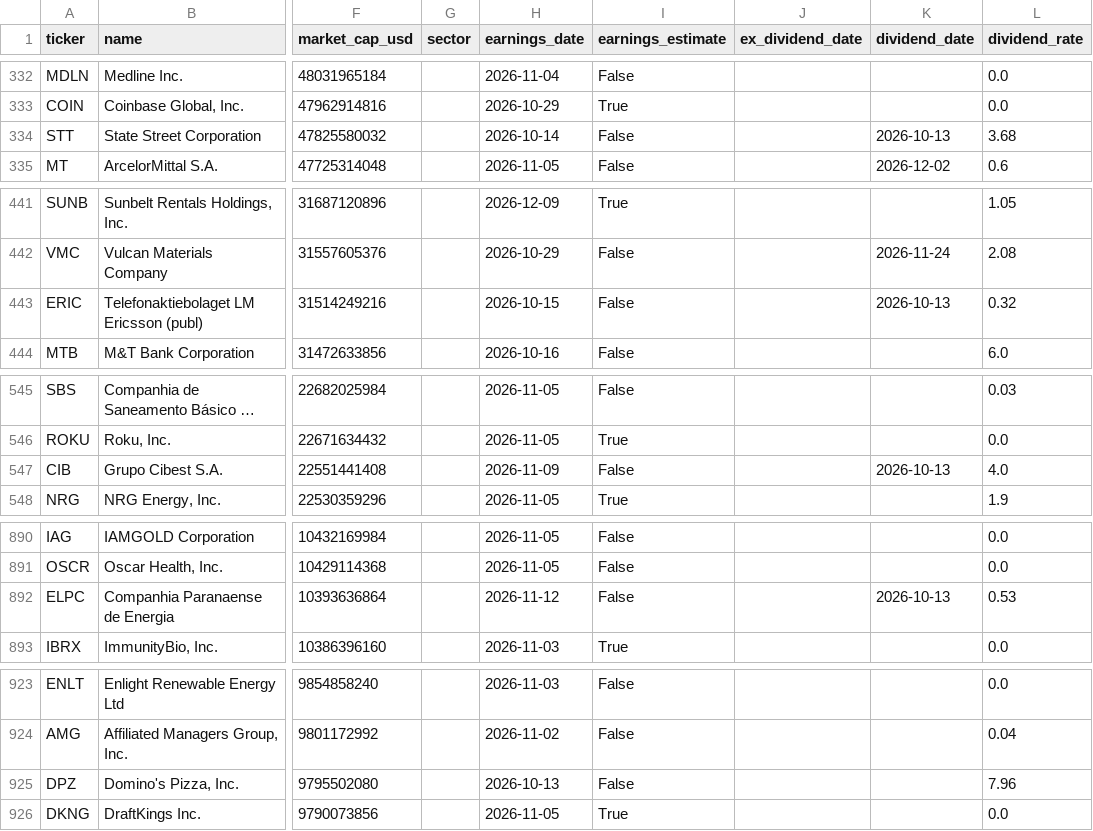
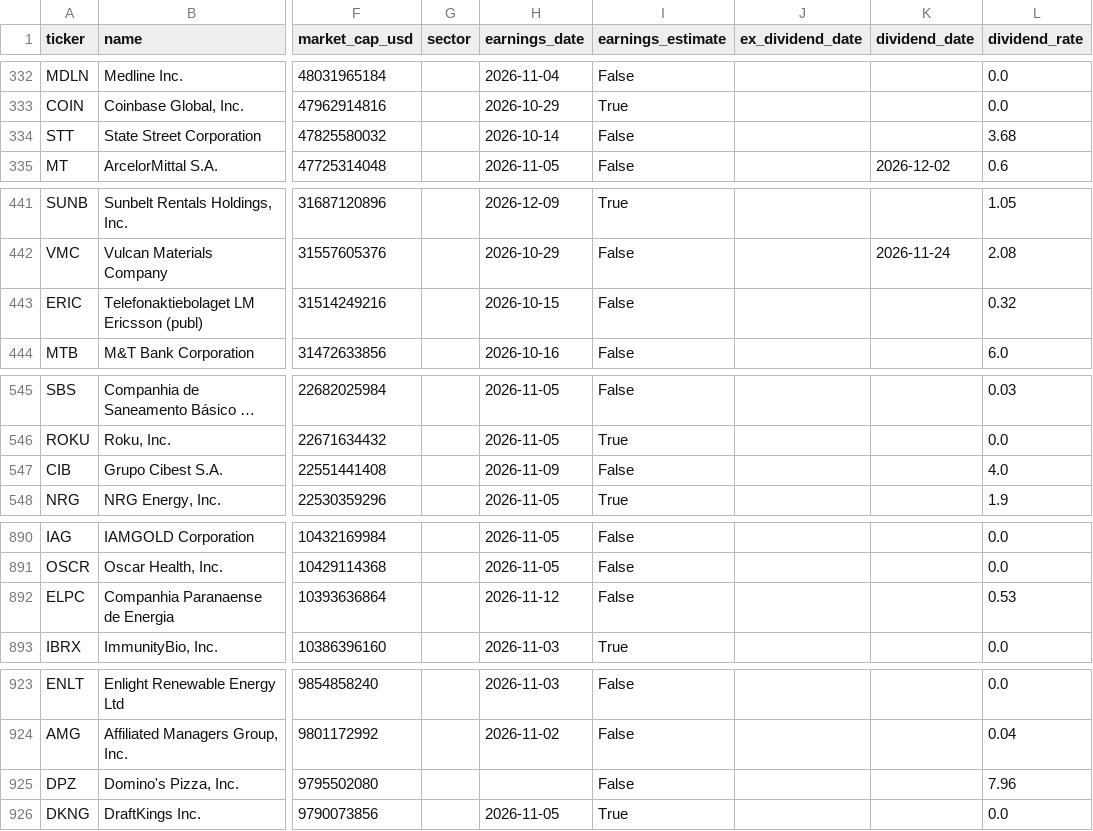
Before and after one commit to dxrtex/Kairo, a CSV file: universe_us.csv, drawn as a sheet; only a part is shown, gaps mark what is left out; long unchanged cells end in …; the diff covers the shown part only; the diff names each change by its address in the sheet, - before the commit and + after, or states it on an @@ line.

```diff
--- a/universe_us.csv
+++ b/universe_us.csv
-K334 (dividend_date): 2026-10-13
+K334 (dividend_date): (empty)
-K443 (dividend_date): 2026-10-13
+K443 (dividend_date): (empty)
-K547 (dividend_date): 2026-10-13
+K547 (dividend_date): (empty)
-K892 (dividend_date): 2026-10-13
+K892 (dividend_date): (empty)
-H925 (earnings_date): 2026-10-13
+H925 (earnings_date): (empty)
```
Also changed, not shown: 13 edited cells elsewhere in this file, universe_asia.csv, universe_eu.csv, 4 other files.
